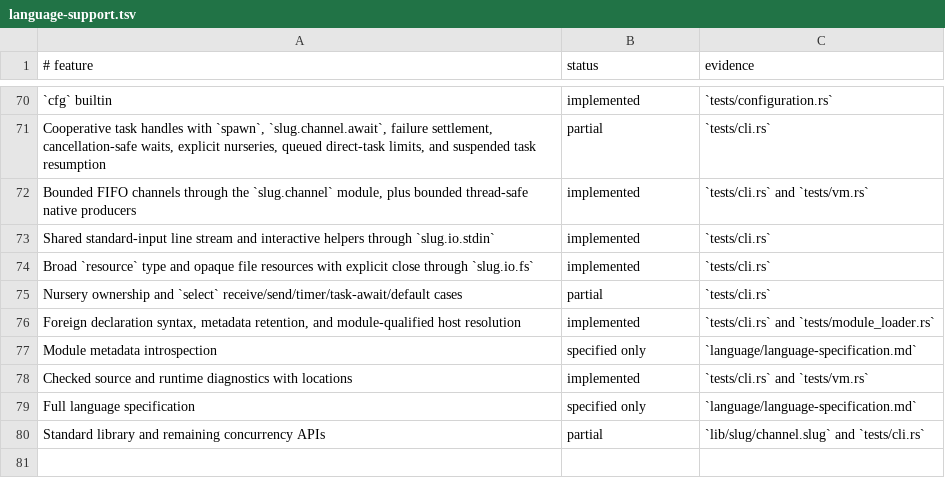
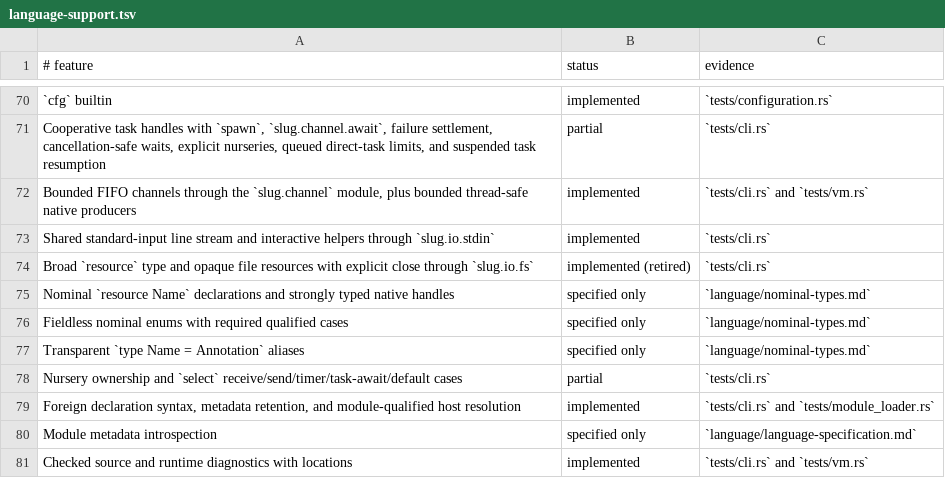
Before and after one commit to babyman/slug-rs, a TSV file: docs/language-support.tsv, drawn as a sheet; only a part is shown, gaps mark what is left out; the shorter side is filled out with more unchanged rows.

Commit message:
feat(language): implement and document nominal types adoption
Introduce nominal resource handles, fieldless enums, and transparent type aliases. Retire broad `resource` types, updating language specs, EBNF, and documentation. Add ADR outlining migration and usage examples.

```diff
--- a/docs/language-support.tsv
+++ b/docs/language-support.tsv
@@ -73,3 +73,6 @@ Bounded FIFO channels through the `slug.channel` module, plus bounded thread-saf
 Shared standard-input line stream and interactive helpers through `slug.io.stdin`|implemented|`tests/cli.rs`
-Broad `resource` type and opaque file resources with explicit close through `slug.io.fs`|implemented|`tests/cli.rs`
+Broad `resource` type and opaque file resources with explicit close through `slug.io.fs`|implemented (retired)|`tests/cli.rs`
+Nominal `resource Name` declarations and strongly typed native handles|specified only|`language/nominal-types.md`
+Fieldless nominal enums with required qualified cases|specified only|`language/nominal-types.md`
+Transparent `type Name = Annotation` aliases|specified only|`language/nominal-types.md`
 Nursery ownership and `select` receive/send/timer/task-await/default cases|partial|`tests/cli.rs`
```
Also changed, not shown: 10 other files.
